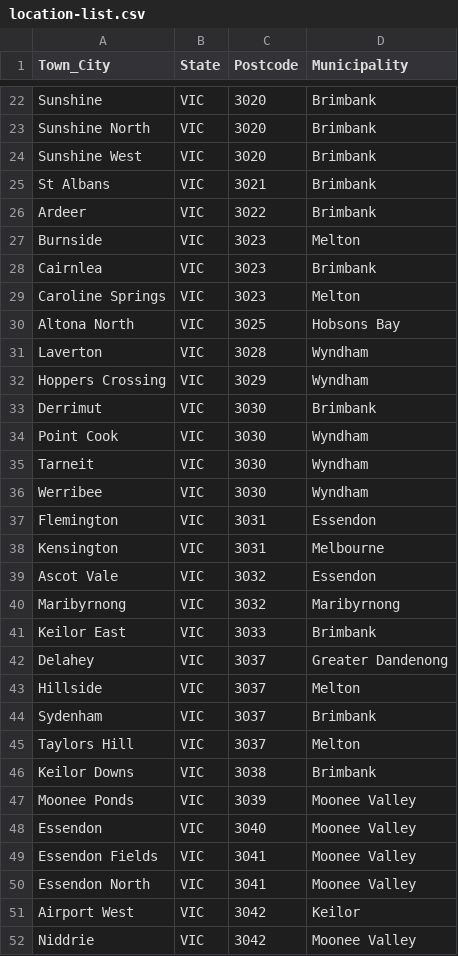
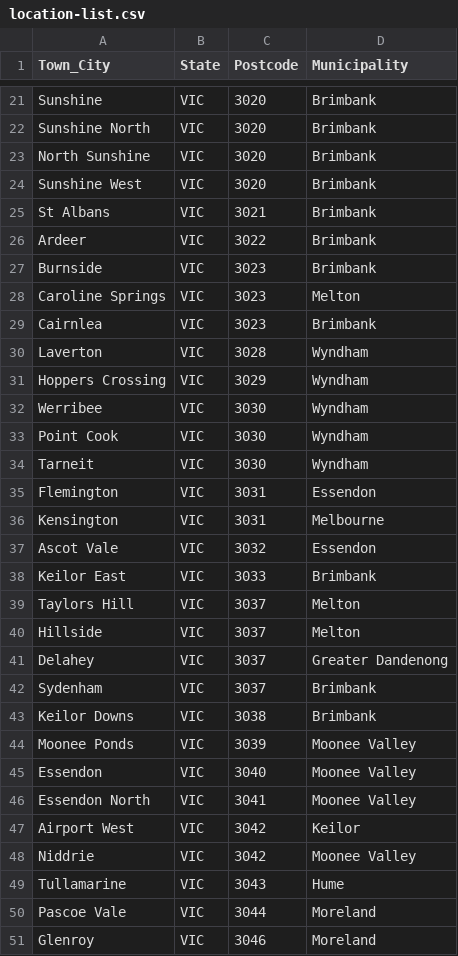
Before and after one commit to eviema/charity-explorer, a CSV file: db/location-list.csv, drawn as a sheet; only a part is shown, gaps mark what is left out; the shorter side is filled out with more unchanged rows; the diff covers the shown part only.

```diff
--- a/db/location-list.csv
+++ b/db/location-list.csv
@@ -23,2 +22,3 @@ Sunshine,VIC,3020,Brimbank
 Sunshine North,VIC,3020,Brimbank
+North Sunshine,VIC,3020,Brimbank
 Sunshine West,VIC,3020,Brimbank
@@ -26,12 +26,10 @@ St Albans,VIC,3021,Brimbank
 Ardeer,VIC,3022,Brimbank
-Burnside,VIC,3023,Melton
+Burnside,VIC,3023,Brimbank
+Caroline Springs,VIC,3023,Melton
 Cairnlea,VIC,3023,Brimbank
-Caroline Springs,VIC,3023,Melton
-Altona North,VIC,3025,Hobsons Bay
 Laverton,VIC,3028,Wyndham
 Hoppers Crossing,VIC,3029,Wyndham
-Derrimut,VIC,3030,Brimbank
+Werribee,VIC,3030,Wyndham
 Point Cook,VIC,3030,Wyndham
 Tarneit,VIC,3030,Wyndham
-Werribee,VIC,3030,Wyndham
 Flemington,VIC,3031,Essendon
@@ -39,8 +37,7 @@ Kensington,VIC,3031,Melbourne
 Ascot Vale,VIC,3032,Essendon
-Maribyrnong,VIC,3032,Maribyrnong
 Keilor East,VIC,3033,Brimbank
+Taylors Hill,VIC,3037,Melton
+Hillside,VIC,3037,Melton
 Delahey,VIC,3037,Greater Dandenong
-Hillside,VIC,3037,Melton
 Sydenham,VIC,3037,Brimbank
-Taylors Hill,VIC,3037,Melton
 Keilor Downs,VIC,3038,Brimbank
@@ -48,3 +45,2 @@ Moonee Ponds,VIC,3039,Moonee Valley
 Essendon,VIC,3040,Moonee Valley
-Essendon Fields,VIC,3041,Moonee Valley
 Essendon North,VIC,3041,Moonee Valley
```
Also changed, not shown: 18 removed rows, 14 moved rows and 7 edited cells elsewhere in this file, 1 other file.
